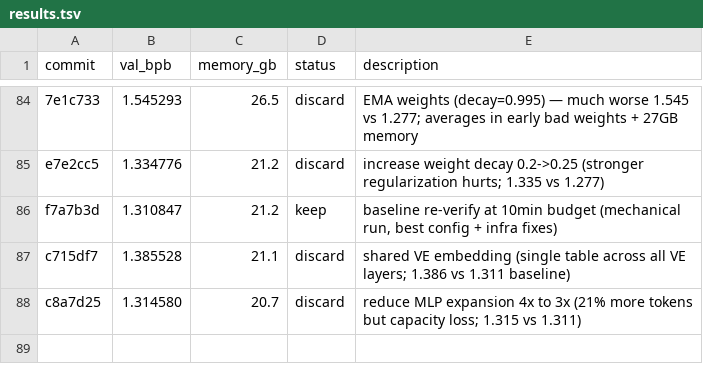
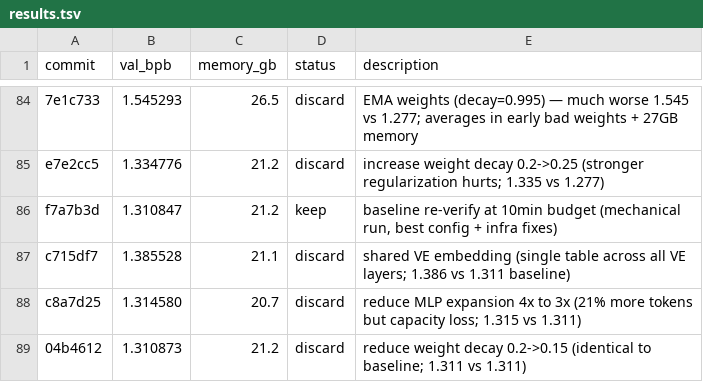
Before and after one commit to reowens/autoresearch-mlx, a TSV file: results.tsv, drawn as a sheet; only a part is shown, gaps mark what is left out; the diff names each change by its address in the sheet, - before the commit and + after, or states it on an @@ line.

Commit message:
discard: weight decay 0.15 (1.311 vs 1.311 baseline; identical result)

```diff
--- a/results.tsv
+++ b/results.tsv
+row 89: 04b4612 | 1.310873 | 21.2 | discard | reduce weight decay 0.2->0.15 (identical to baseline; 1.311 vs 1.311)
```
Also changed, not shown: 1 other file.
